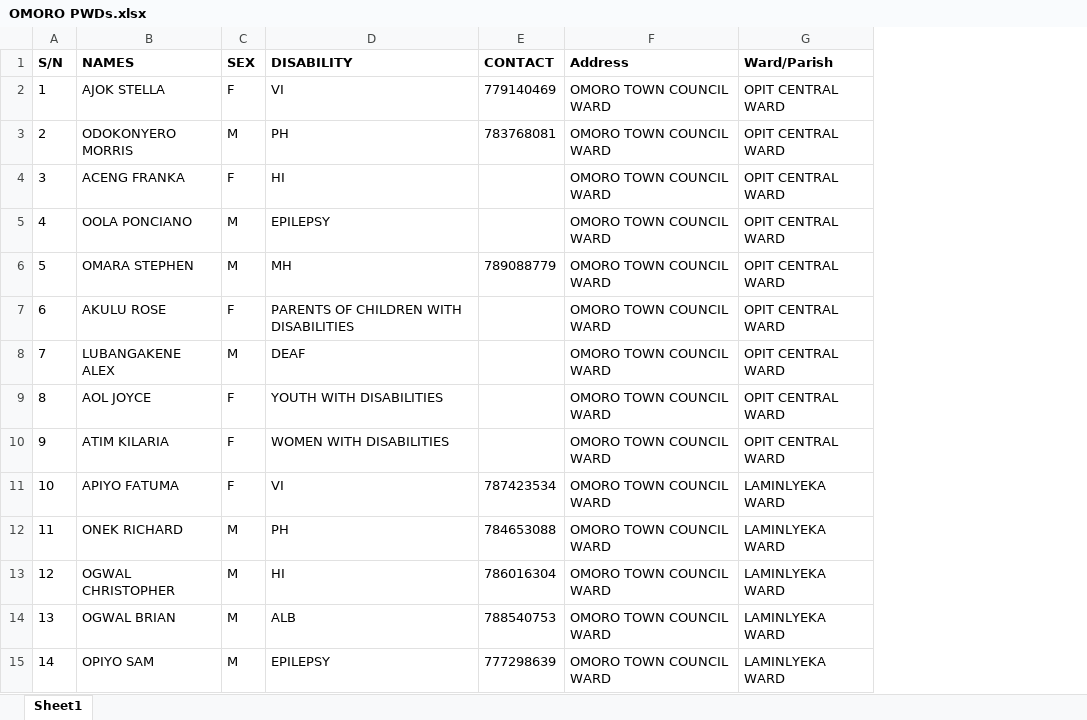
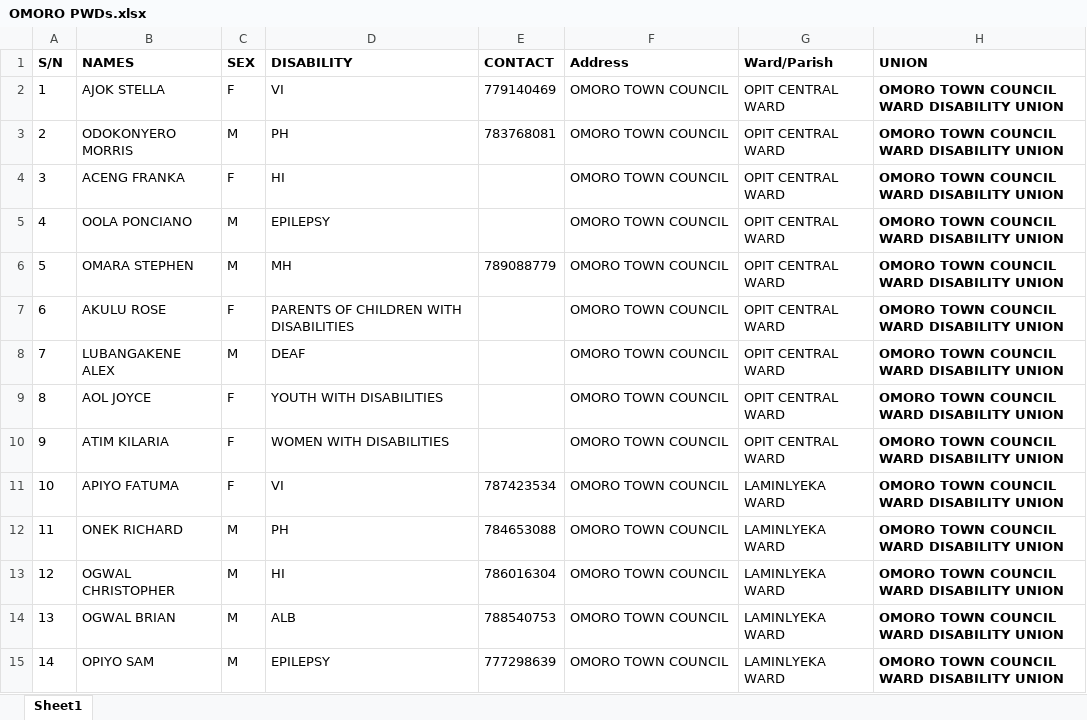
Before and after one commit to capps096github/intern-data-clean, an Excel workbook: original_files/OMORO PWDs.xlsx, sheet Sheet1, drawn as a sheet; only a part is shown; values as stored, in another font and other column widths than the file's, no borders; the diff covers the shown part only; the diff names each change by its address in the sheet, - before the commit and + after, or states it on an @@ line.

```diff
--- a/original_files/OMORO PWDs.xlsx (sheet Sheet1)
+++ b/original_files/OMORO PWDs.xlsx (sheet Sheet1)
+column H (UNION), rows 2-15: all OMORO TOWN COUNCIL WARD DISABILITY UNION
-F2:F15 (Address): OMORO TOWN COUNCIL WARD
+F2:F15 (Address): OMORO TOWN COUNCIL
```
Also changed, not shown: 21 edited cells elsewhere in this sheet, original_files/GULU PWDs.xlsx, 5 other files.
